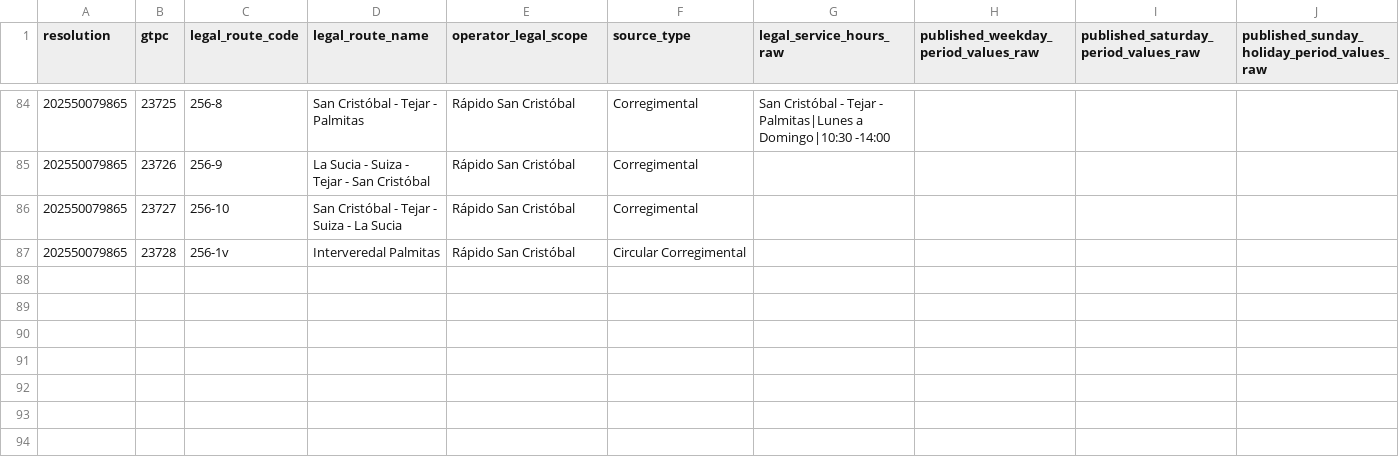
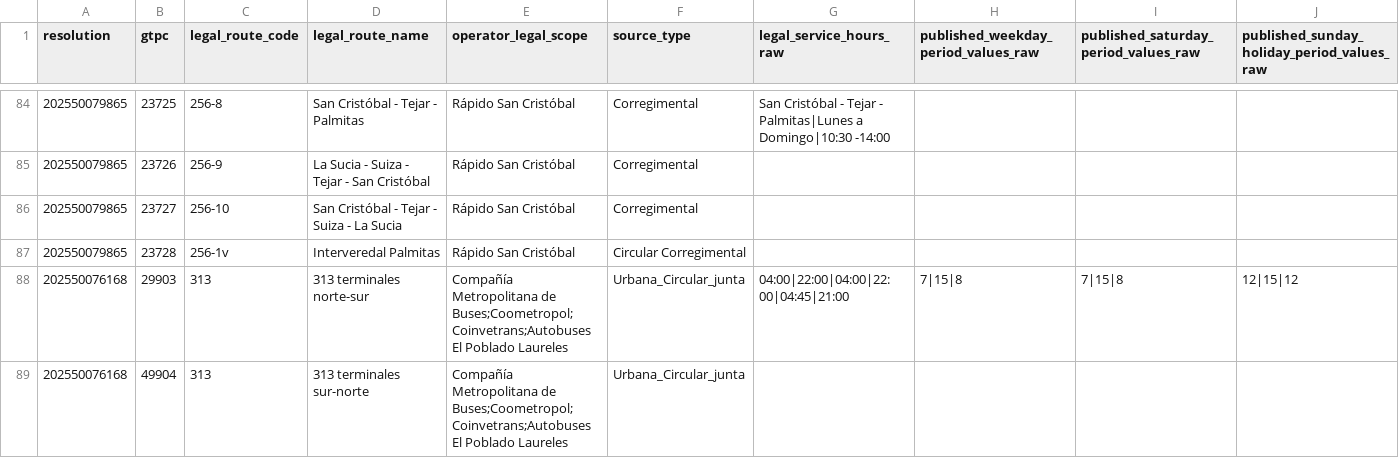
Before and after one commit to ColombiaTransit/gtfs-medellin-colectivos, a CSV file: data/resolutions/2025_legal_to_arcgis_consolidated_register.csv, drawn as a sheet; only a part is shown, gaps mark what is left out; rows hold the shown columns only; the diff names each change by its address in the sheet, - before the commit and + after, or states it on an @@ line.

Commit message:
research: include recovered original Circular 313 GTPC pair in 2025 central legal-to-ArcGIS register

```diff
--- a/data/resolutions/2025_legal_to_arcgis_consolidated_register.csv
+++ b/data/resolutions/2025_legal_to_arcgis_consolidated_register.csv
+row 88: 202550076168 | 29903 | 313 | 313 terminales norte-sur | Compañía Metropolitana de Buses;Coometropol;Coinvetrans;Autobuses El Poblado Laureles | Urbana_Circular_junta | 04:00|22:00|04:00|22:00|04:45|21:00 | 7|15|8 | 7|15|8 | 12|15|12
+row 89: 202550076168 | 49904 | 313 | 313 terminales sur-norte | Compañía Metropolitana de Buses;Coometropol;Coinvetrans;Autobuses El Poblado Laureles | Urbana_Circular_junta
```
